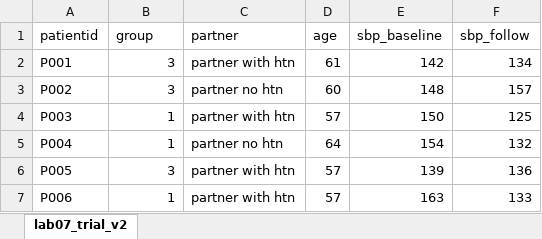
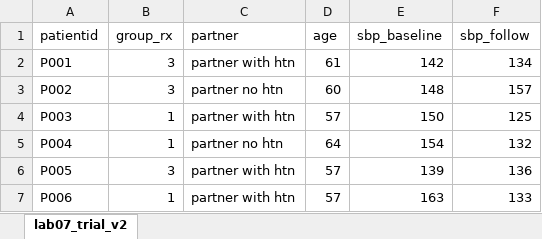
Before and after one commit to THOMASELOVE/431-data, an Excel workbook: data/lab4-task3.xlsx, sheet lab07_trial_v2, drawn as a sheet; only a part is shown; values as stored, in another font and other column widths than the file's, no borders; the diff names each change by its address in the sheet, - before the commit and + after, or states it on an @@ line.

Commit message:
Add files via upload

```diff
--- a/data/lab4-task3.xlsx (sheet lab07_trial_v2)
+++ b/data/lab4-task3.xlsx (sheet lab07_trial_v2)
-B1: group
+B1: group_rx
```
